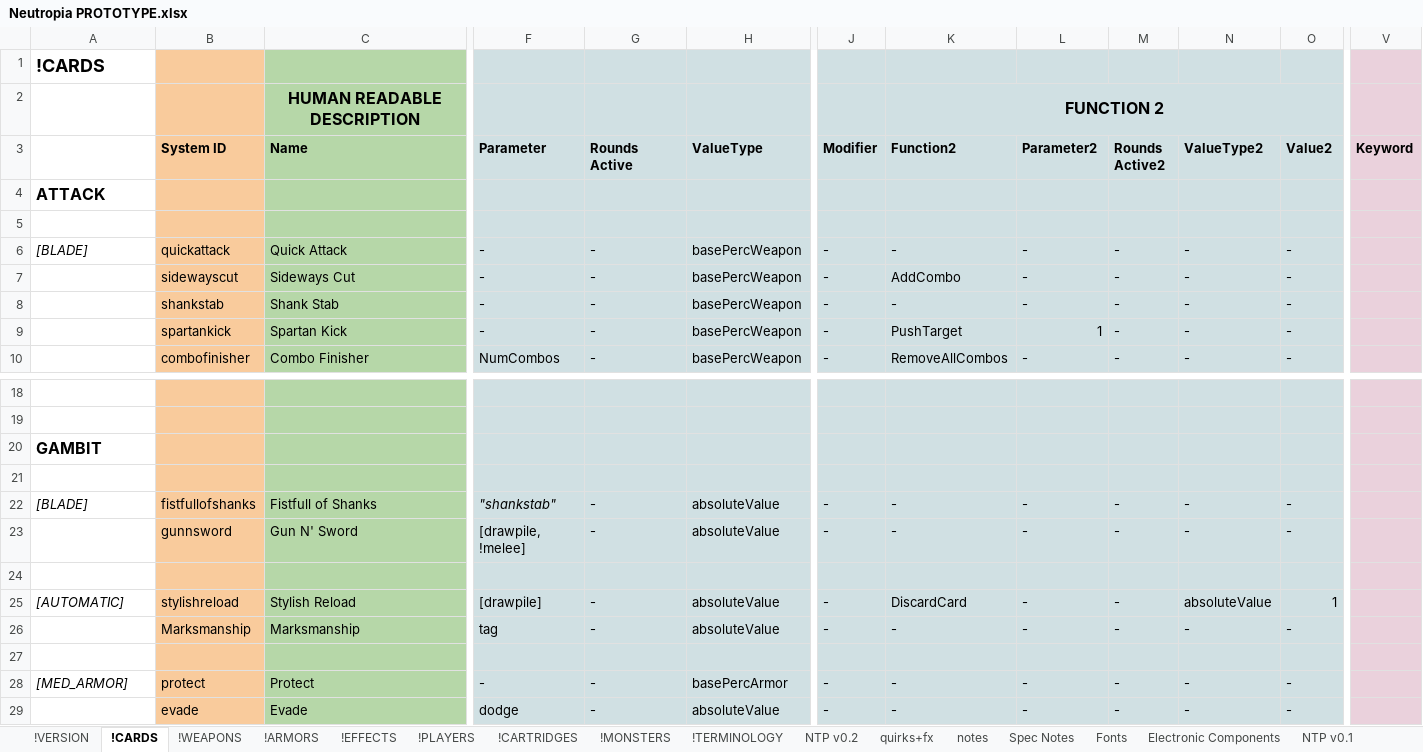
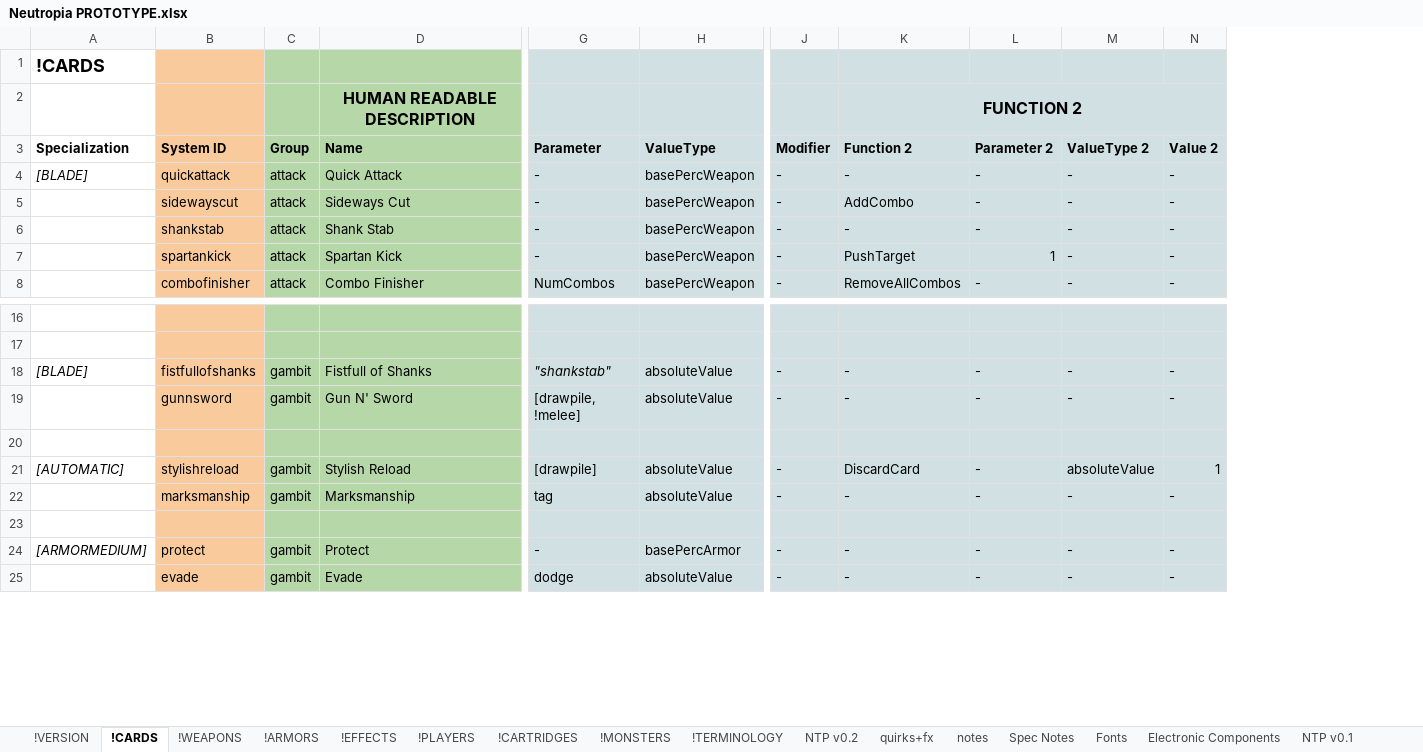
Before and after one commit to marcakafoddex/neutropia-data, an Excel workbook: game/Neutropia PROTOTYPE.xlsx, sheet !CARDS, drawn as a sheet; only a part is shown, gaps mark what is left out; values as stored, in another font and other column widths than the file's, no borders; charts and pictures not drawn; removed rows and columns are numbered as before the commit, all else as after; rows hold the shown columns only; the diff covers the shown part only; the diff names each change by its address in the sheet, - before the commit and + after, or states it on an @@ line.

Commit message:
New data

```diff
--- a/game/Neutropia PROTOTYPE.xlsx (sheet !CARDS)
+++ b/game/Neutropia PROTOTYPE.xlsx (sheet !CARDS)
+column C (Group), rows 4-8: all attack; rows 18-25: gambit | gambit |  | gambit | gambit |  | gambit | gambit
-column G (Rounds Active), rows 6-10: all -; rows 22-29: - | - |  | - | - |  | - | -
-column M (Rounds Active2), rows 6-10: all -; rows 22-29: - | - |  | - | - |  | - | -
-column V (Keyword), empty
-A3: (empty)
+A3: Specialization
-K3: Function2
+K3: Function 2
-L3: Parameter2
+L3: Parameter 2
-M3: ValueType2
+M3: ValueType 2
-N3: Value2
+N3: Value 2
-row 4: ATTACK
-row 5: (empty)
-row 20: GAMBIT
-row 21: (empty)
-B22 (System ID): Marksmanship
+B22 (System ID): marksmanship
-A24 (Specialization): [MED_ARMOR]
+A24 (Specialization): [ARMORMEDIUM]
```
Also changed, not shown: 10 removed rows and 1 edited cell elsewhere in this sheet.
